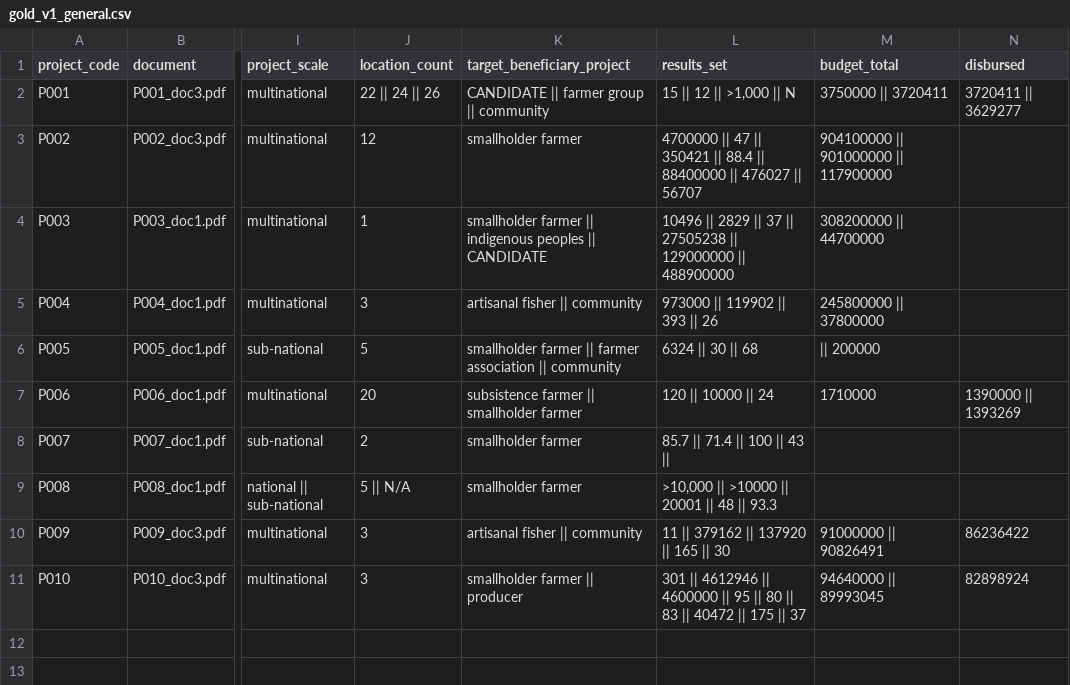
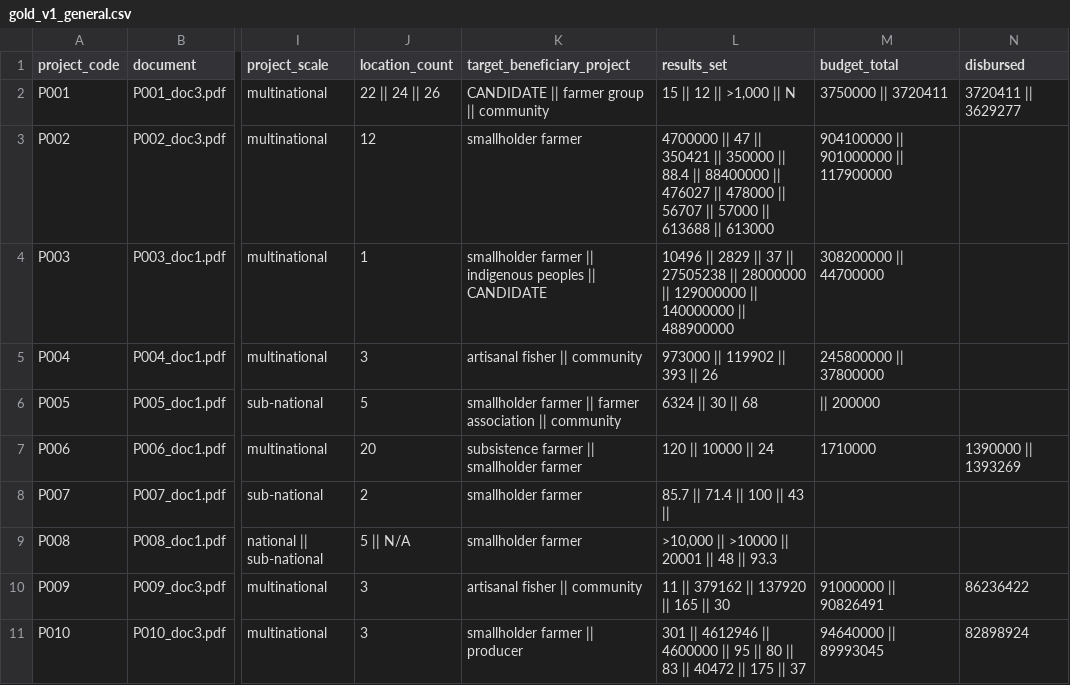
Before and after one commit to Mlolita26/Adaptation-Insights, a CSV file: metadata/gold_v1_general.csv, drawn as a sheet; only a part is shown, gaps mark what is left out; the diff names each change by its address in the sheet, - before the commit and + after, or states it on an @@ line.

```diff
--- a/metadata/gold_v1_general.csv
+++ b/metadata/gold_v1_general.csv
-L3 (results_set): …350421 || 88.4 || 88400000 || 476027 || 56707
+L3 (results_set): …350421 || 350000 || 88.4 || 88400000 || 476027 || 478000 || 56707 || 57000 || 613688 || 613000
-L4 (results_set): …27505238 || 129000000 || 488900000
+L4 (results_set): …27505238 || 28000000 || 129000000 || 140000000 || 488900000
```
Also changed, not shown: 1 other file.
